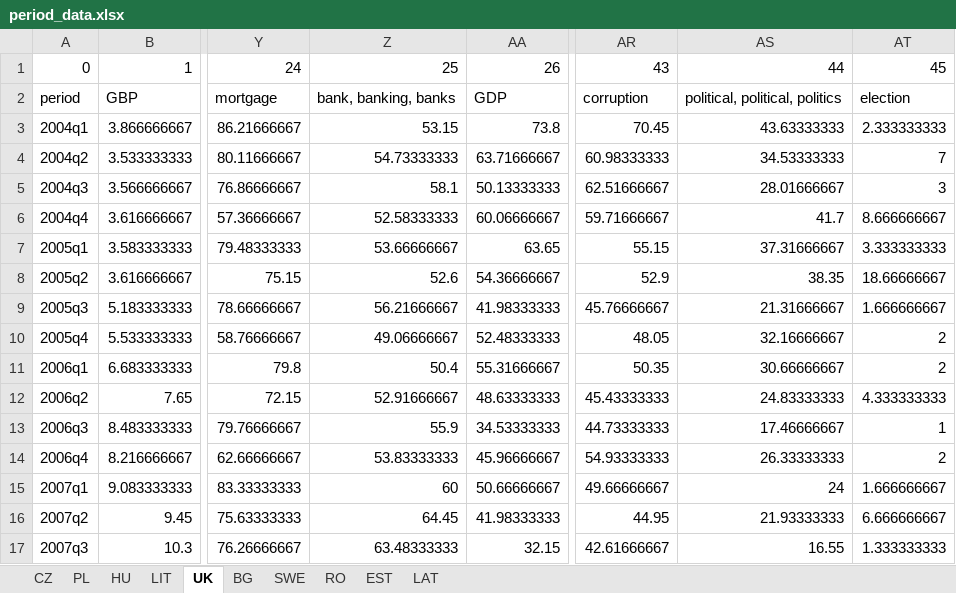
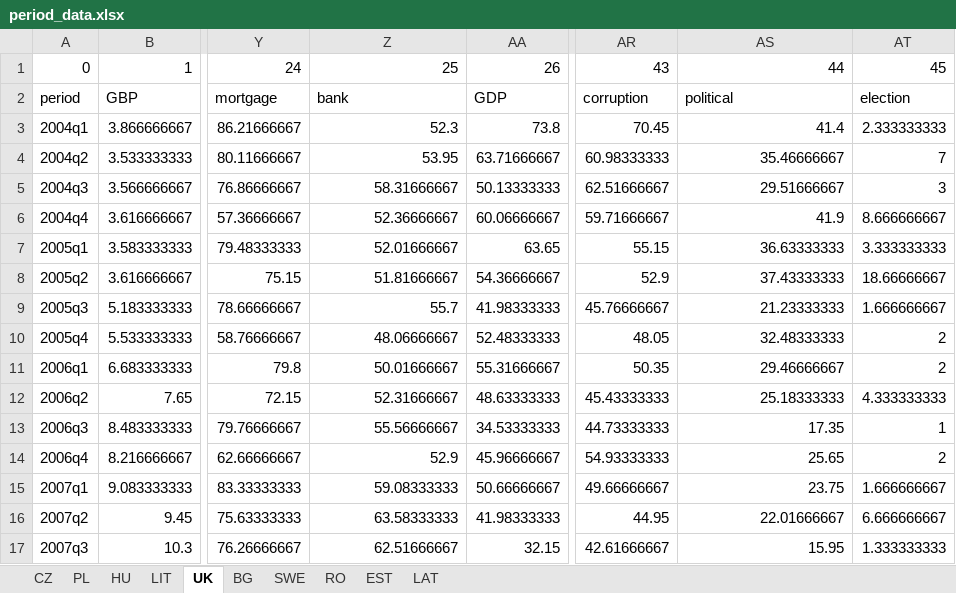
Before and after one commit to jontesek/mendelu-ustav-financi, an Excel workbook: google-trends/output/period_data.xlsx, sheet UK, drawn as a sheet; only a part is shown, gaps mark what is left out; values as stored, in another font and other column widths than the file's, no borders; the diff covers the shown part only; the diff names each change by its address in the sheet, - before the commit and + after, or states it on an @@ line.

```diff
--- a/google-trends/output/period_data.xlsx (sheet UK)
+++ b/google-trends/output/period_data.xlsx (sheet UK)
-Z2: bank, banking, banks
+Z2: bank
-AS2: political, political, politics
+AS2: political
-Z3: 53.15
+Z3: 52.3
-AS3: 43.63333333
+AS3: 41.4
-Z4: 54.73333333
+Z4: 53.95
-AS4: 34.53333333
+AS4: 35.46666667
-Z5: 58.1
+Z5: 58.31666667
-AS5: 28.01666667
+AS5: 29.51666667
-Z6: 52.58333333
+Z6: 52.36666667
-AS6: 41.7
+AS6: 41.9
-Z7: 53.66666667
+Z7: 52.01666667
-AS7: 37.31666667
+AS7: 36.63333333
-Z8: 52.6
+Z8: 51.81666667
-AS8: 38.35
+AS8: 37.43333333
-Z9: 56.21666667
+Z9: 55.7
-AS9: 21.31666667
+AS9: 21.23333333
-Z10: 49.06666667
+Z10: 48.06666667
-AS10: 32.16666667
+AS10: 32.48333333
-Z11: 50.4
+Z11: 50.01666667
-AS11: 30.66666667
+AS11: 29.46666667
-Z12: 52.91666667
+Z12: 52.31666667
-AS12: 24.83333333
+AS12: 25.18333333
-Z13: 55.9
+Z13: 55.56666667
-AS13: 17.46666667
+AS13: 17.35
-Z14: 53.83333333
+Z14: 52.9
-AS14: 26.33333333
+AS14: 25.65
-Z15: 60
+Z15: 59.08333333
-AS15: 24
+AS15: 23.75
-Z16: 64.45
+Z16: 63.58333333
-AS16: 21.93333333
+AS16: 22.01666667
-Z17: 63.48333333
+Z17: 62.51666667
-AS17: 16.55
+AS17: 15.95
```
Also changed, not shown: 58 edited cells elsewhere in this sheet, sheet RO, sheet LAT, sheet EST, sheet LIT, sheet BG, sheet HU, 3 more sheets, 3 other files.
